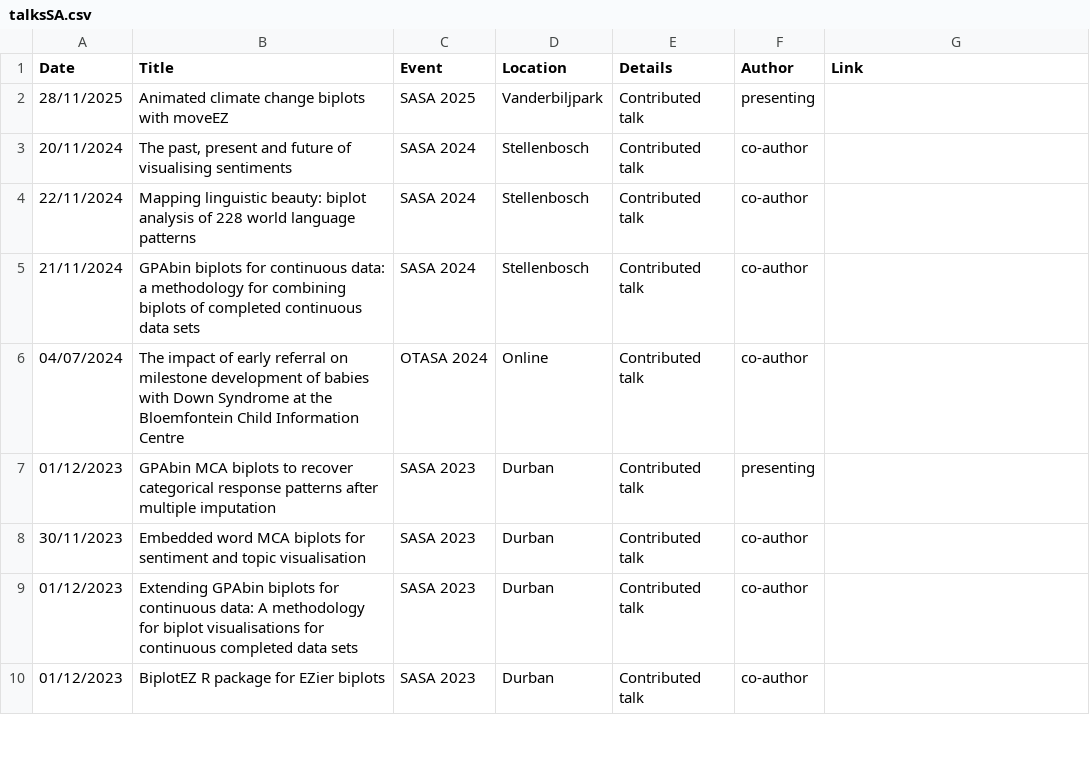
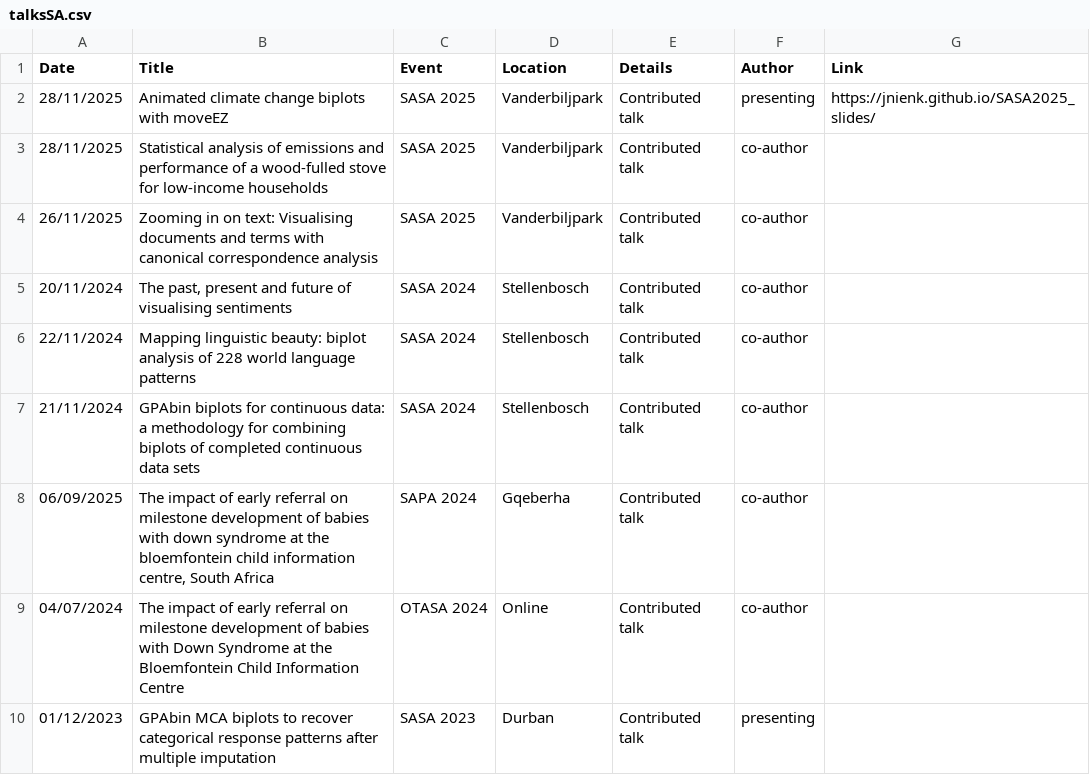
Before and after one commit to jnienk/jns-quarto, a CSV file: talksSA.csv, drawn as a sheet; only a part is shown; the shorter side is filled out with more unchanged rows.

```diff
--- a/talksSA.csv
+++ b/talksSA.csv
@@ -1,3 +1,5 @@
 Date,Title,Event,Location,Details,Author,Link
-28/11/2025,Animated climate change biplots with moveEZ,SASA 2025,Vanderbiljpark,Contributed talk,presenting,
+28/11/2025,Animated climate change biplots with moveEZ,SASA 2025,Vanderbiljpark,Contributed talk,presenting,https://jnienk.github.io/SASA2025_slides/
+28/11/2025,Statistical analysis of emissions and performance of a wood-fulled stove for low-income households,SASA 2025,Vanderbiljpark,Contributed talk,co-author,
+26/11/2025,Zooming in on text: Visualising documents and terms with canonical correspondence analysis,SASA 2025,Vanderbiljpark,Contributed talk,co-author,
 20/11/2024,"The past, present and future of visualising sentiments",SASA 2024,Stellenbosch,Contributed talk,co-author,
@@ -5,2 +7,3 @@ Date,Title,Event,Location,Details,Author,Link
 21/11/2024,GPAbin biplots for continuous data: a methodology for combining biplots of completed continuous data sets,SASA 2024,Stellenbosch,Contributed talk,co-author,
+06/09/2025,"The impact of early referral on milestone development of babies with down syndrome at the bloemfontein child information centre, South Africa",SAPA 2024,Gqeberha,Contributed talk,co-author,
 04/07/2024,The impact of early referral on milestone development of babies with Down Syndrome at the Bloemfontein Child Information Centre,OTASA 2024,Online,Contributed talk,co-author,
```
Also changed, not shown: talksInt.csv, 9 other files.
